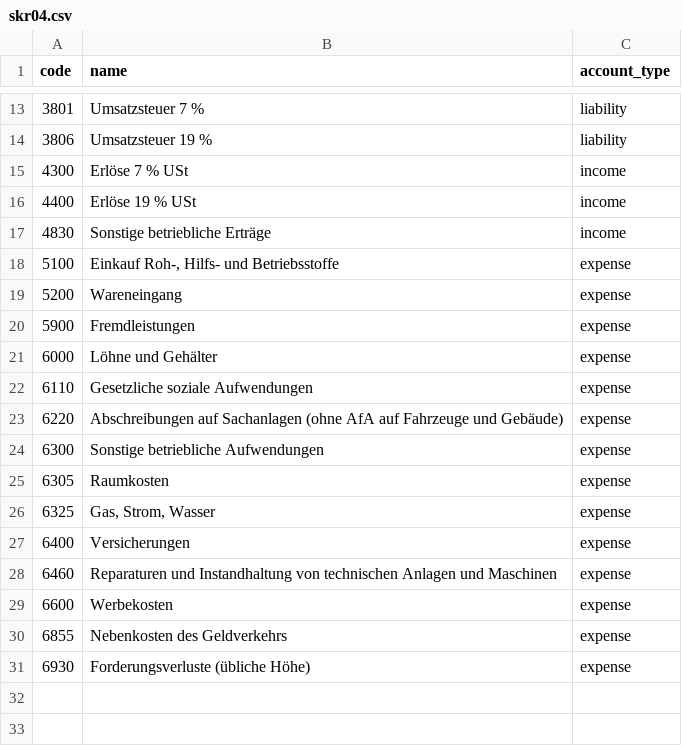
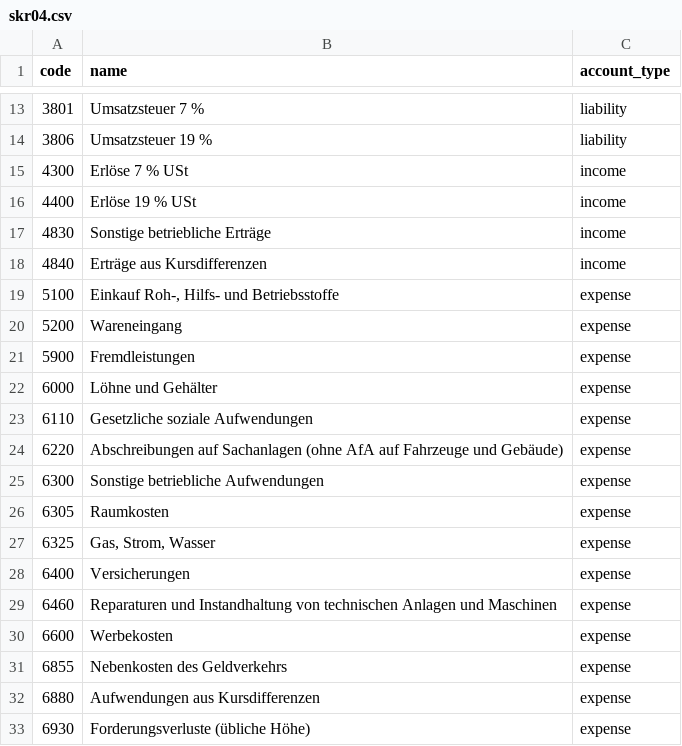
Before and after one commit to unikinCK/OpenBuchhaltung, a CSV file: data/kontenrahmen/skr04.csv, drawn as a sheet; only a part is shown, gaps mark what is left out.

```diff
--- a/data/kontenrahmen/skr04.csv
+++ b/data/kontenrahmen/skr04.csv
@@ -17,2 +17,3 @@ code,name,account_type
 4830,Sonstige betriebliche Erträge,income
+4840,Erträge aus Kursdifferenzen,income
 5100,"Einkauf Roh-, Hilfs- und Betriebsstoffe",expense
@@ -30,2 +31,3 @@ code,name,account_type
 6855,Nebenkosten des Geldverkehrs,expense
+6880,Aufwendungen aus Kursdifferenzen,expense
 6930,Forderungsverluste (übliche Höhe),expense
```
Also changed, not shown: data/kontenrahmen/skr03.csv, 44 other files.
